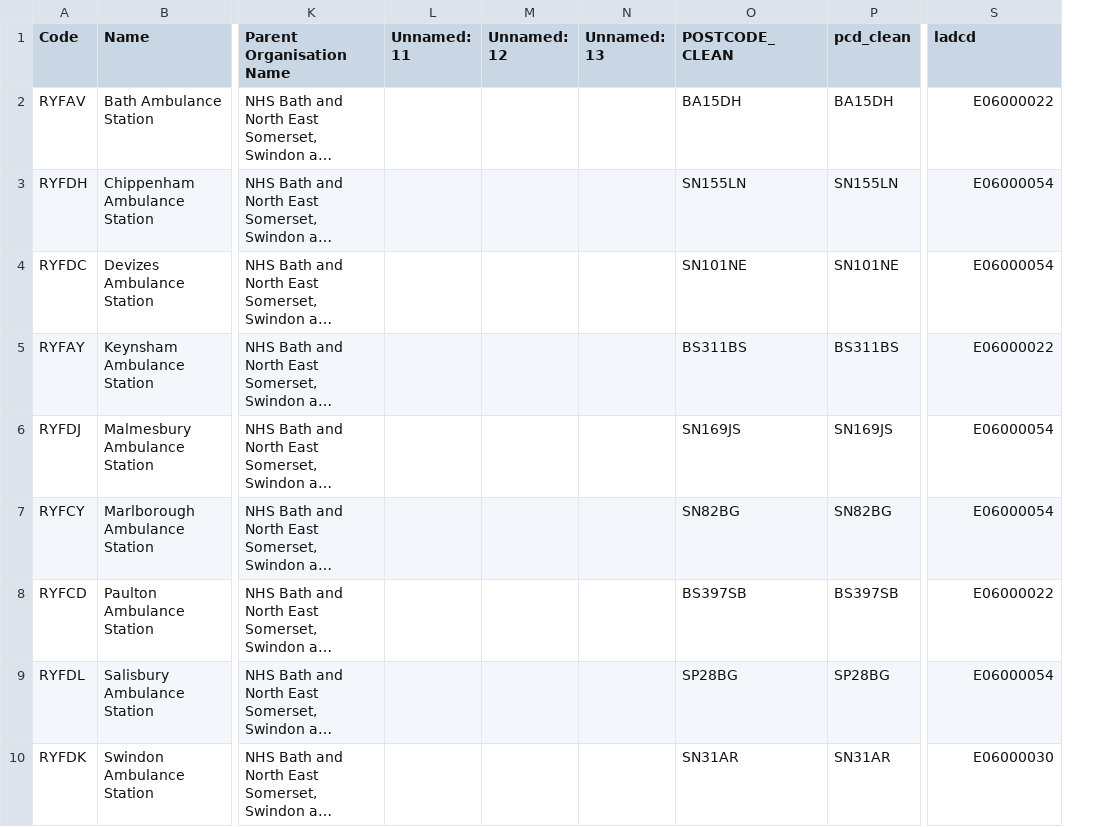
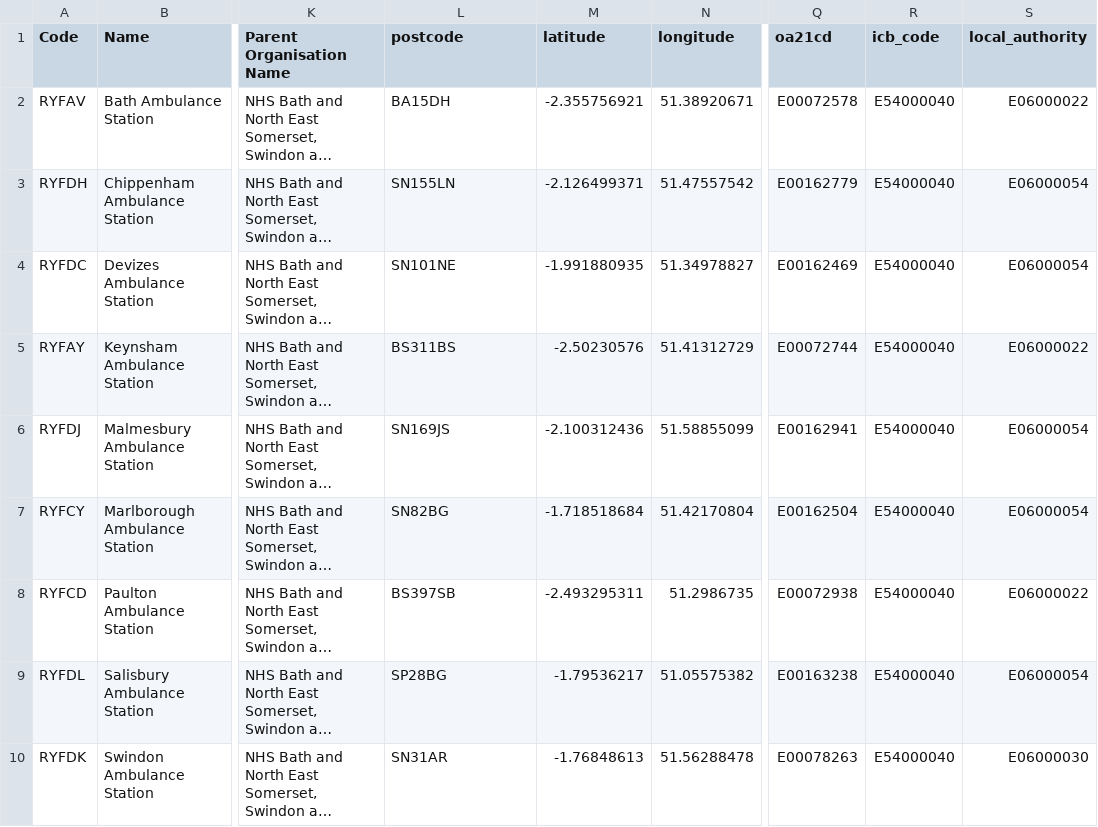
Before and after one commit to RossTylr/geospatial-health-demand, a CSV file: data/processed/Health Infrastructure/enriched/NHS_SW_Ambulance_Stations_enriched.csv, drawn as a sheet; only a part is shown, gaps mark what is left out; long unchanged cells end in …; removed rows and columns are numbered as before the commit, all else as after; the diff names each change by its address in the sheet, - before the commit and + after, or states it on an @@ line.

Commit message:
update heatl infra csv with lat/long

```diff
--- a/data/processed/Health Infrastructure/enriched/NHS_SW_Ambulance_Stations_enriched.csv
+++ b/data/processed/Health Infrastructure/enriched/NHS_SW_Ambulance_Stations_enriched.csv
-column L (Unnamed: 11), empty
-column M (Unnamed: 12), empty
-column N (Unnamed: 13), empty
-column P (pcd_clean), rows 2-10: BA15DH | SN155LN | SN101NE | BS311BS | SN169JS | SN82BG | BS397SB | SP28BG | SN31AR
+column M (latitude), rows 2-10: -2.355756921 | -2.126499371 | -1.991880935 | -2.50230576 | -2.100312436 | -1.718518684 | -2.493295311 | -1.79536217 | -1.76848613
+column N (longitude), rows 2-10: 51.38920671 | 51.47557542 | 51.34978827 | 51.41312729 | 51.58855099 | 51.42170804 | 51.2986735 | 51.05575382 | 51.56288478
+column Q (oa21cd), rows 2-10: E00072578 | E00162779 | E00162469 | E00072744 | E00162941 | E00162504 | E00072938 | E00163238 | E00078263
+column R (icb_code), rows 2-10: all E54000040
-L1: POSTCODE_CLEAN
+L1: postcode
-S1: ladcd
+S1: local_authority
```
Also changed, not shown: data/processed/Health Infrastructure/enriched/NHS_SW_ Community_Diagnostic_Centres_enriched.csv, data/processed/Health Infrastructure/enriched/NHS_SW_Acute_Hospitals_enriched.csv, 4 other files.
